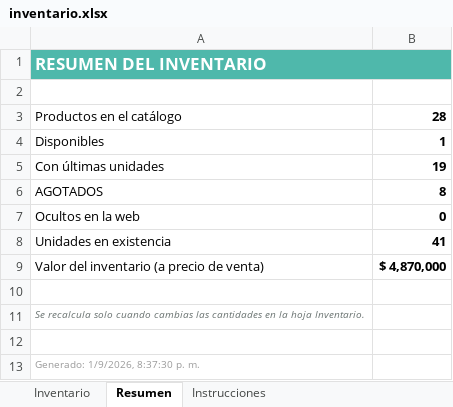
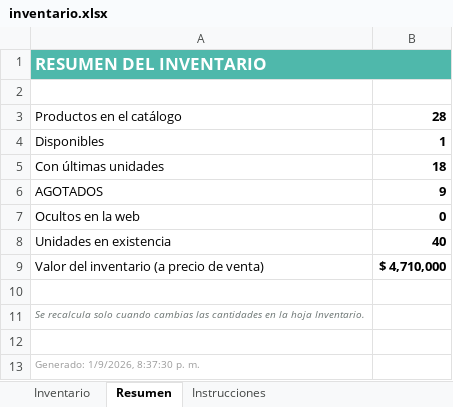
Before and after one commit to jbowser121-cpu/garaje-de-rochi, an Excel workbook: inventario.xlsx, sheet Resumen, drawn as a sheet; values as stored, in another font and other column widths than the file's, no borders; the diff names each change by its address in the sheet, - before the commit and + after, or states it on an @@ line.

```diff
--- a/inventario.xlsx (sheet Resumen)
+++ b/inventario.xlsx (sheet Resumen)
-B5: 19
+B5: 18
-B6: 8
+B6: 9
-B8: 41
+B8: 40
-B9: $ 4,870,000
+B9: $ 4,710,000
```
Also changed, not shown: sheet Inventario, 2 other files.
